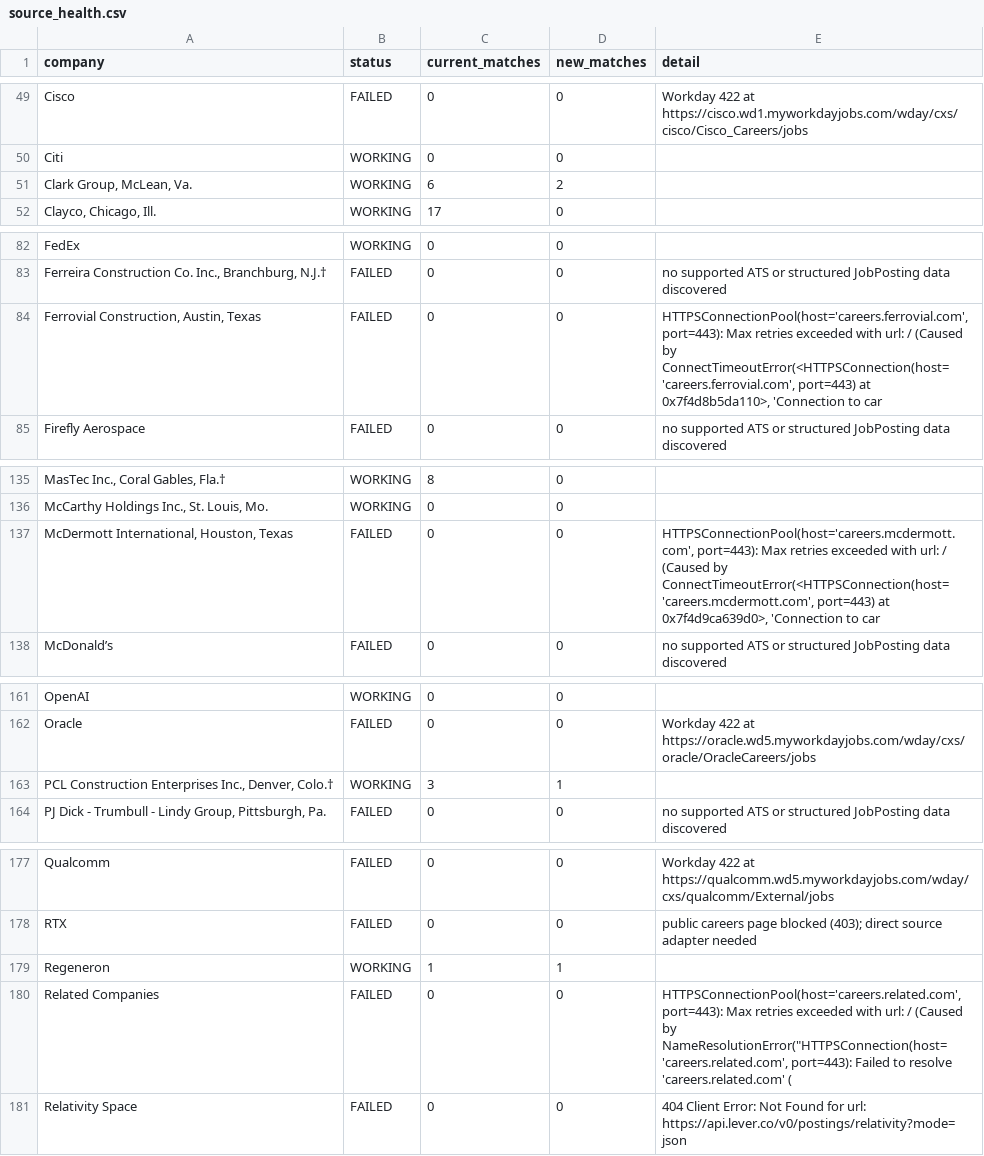
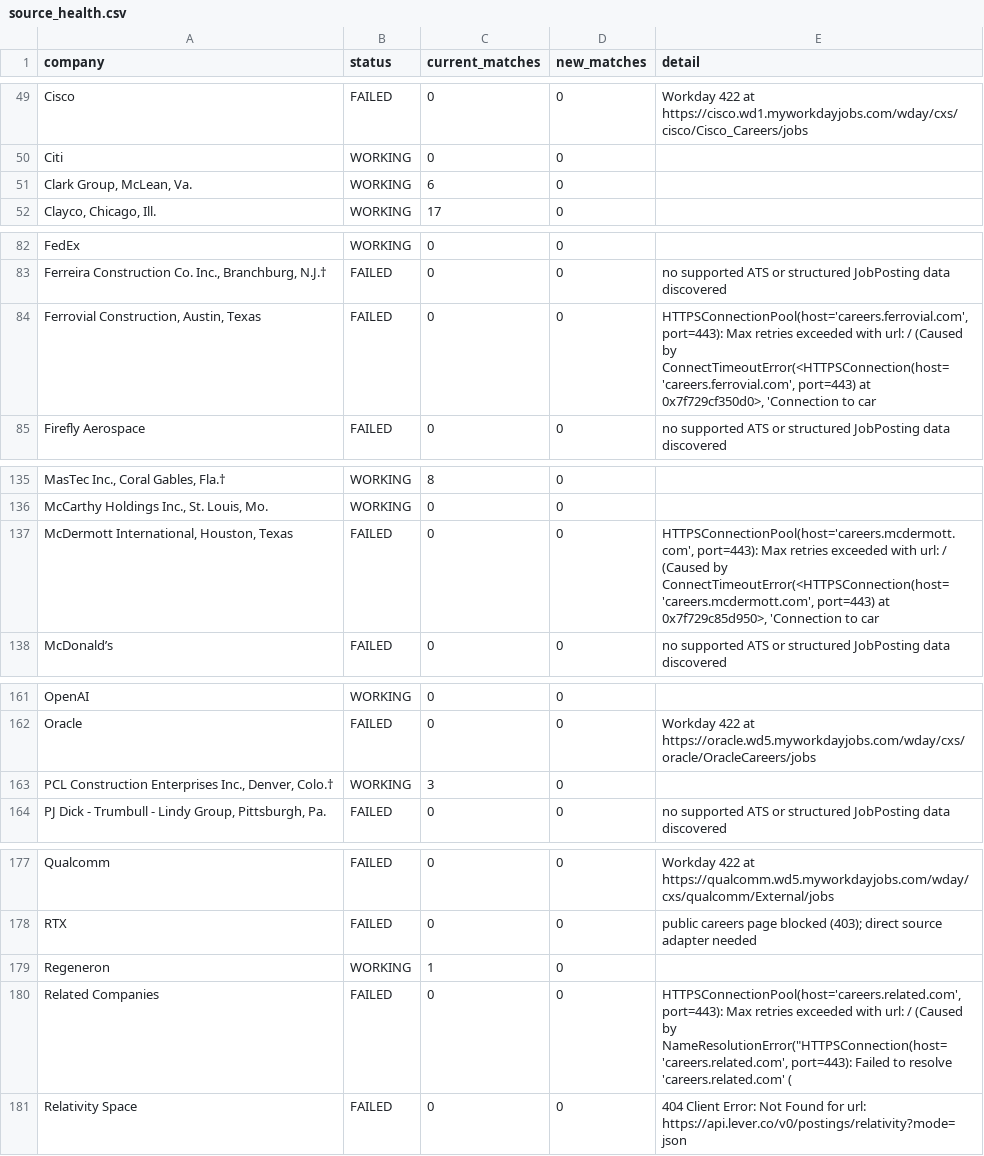
Before and after one commit to sandeepreddy46-max/Jobscrapper, a CSV file: source_health.csv, drawn as a sheet; only a part is shown, gaps mark what is left out; the diff covers the shown part only; the diff names each change by its address in the sheet, - before the commit and + after, or states it on an @@ line.

```diff
--- a/source_health.csv
+++ b/source_health.csv
-D51 (new_matches): 2
+D51 (new_matches): 0
-E84 (detail): …port=443) at 0x7f4d8b5da110>, 'Connection to…
+E84 (detail): …port=443) at 0x7f729cf350d0>, 'Connection to…
-E137 (detail): …port=443) at 0x7f4d9ca639d0>, 'Connection to…
+E137 (detail): …port=443) at 0x7f729c85d950>, 'Connection to…
-D163 (new_matches): 1
+D163 (new_matches): 0
-D179 (new_matches): 1
+D179 (new_matches): 0
```
Also changed, not shown: 14 edited cells elsewhere in this file, current_jobs.csv, new_jobs.csv, 3 other files.
